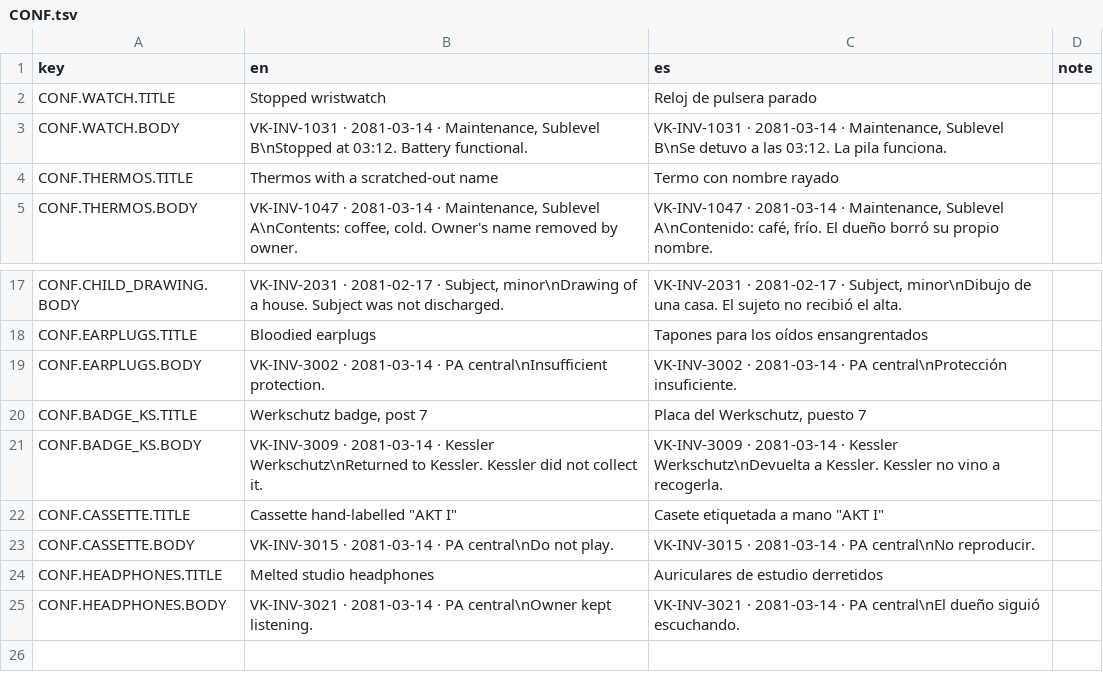
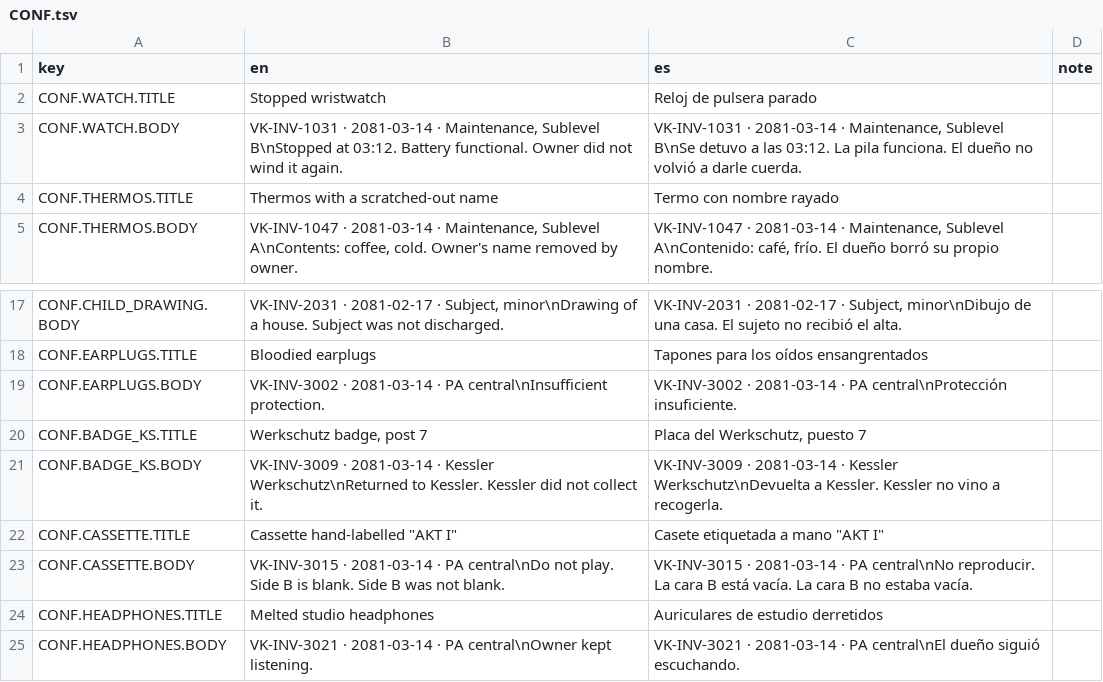
Before and after one commit to ChristianC720/survivalHorror-Demo, a TSV file: Assets/_Project/Localization/Source/CONF.tsv, drawn as a sheet; only a part is shown, gaps mark what is left out.

```diff
--- a/Assets/_Project/Localization/Source/CONF.tsv
+++ b/Assets/_Project/Localization/Source/CONF.tsv
@@ -2,3 +2,3 @@ key	en	es	note
 CONF.WATCH.TITLE	Stopped wristwatch	Reloj de pulsera parado	
-CONF.WATCH.BODY	VK-INV-1031 · 2081-03-14 · Maintenance, Sublevel B\nStopped at 03:12. Battery functional.	VK-INV-1031 · 2081-03-14 · Maintenance, Sublevel B\nSe detuvo a las 03:12. La pila funciona.	
+CONF.WATCH.BODY	VK-INV-1031 · 2081-03-14 · Maintenance, Sublevel B\nStopped at 03:12. Battery functional. Owner did not wind it again.	VK-INV-1031 · 2081-03-14 · Maintenance, Sublevel B\nSe detuvo a las 03:12. La pila funciona. El dueño no volvió a darle cuerda.	
 CONF.THERMOS.TITLE	Thermos with a scratched-out name	Termo con nombre rayado	
@@ -22,3 +22,3 @@ CONF.BADGE_KS.BODY	VK-INV-3009 · 2081-03-14 · Kessler Werkschutz\nReturned to
 CONF.CASSETTE.TITLE	Cassette hand-labelled "AKT I"	Casete etiquetada a mano "AKT I"	
-CONF.CASSETTE.BODY	VK-INV-3015 · 2081-03-14 · PA central\nDo not play.	VK-INV-3015 · 2081-03-14 · PA central\nNo reproducir.	
+CONF.CASSETTE.BODY	VK-INV-3015 · 2081-03-14 · PA central\nDo not play. Side B is blank. Side B was not blank.	VK-INV-3015 · 2081-03-14 · PA central\nNo reproducir. La cara B está vacía. La cara B no estaba vacía.	
 CONF.HEADPHONES.TITLE	Melted studio headphones	Auriculares de estudio derretidos	
```
Also changed, not shown: Assets/_Project/Localization/Source/BEST.tsv, Assets/_Project/Localization/Source/DOC.tsv, 38 other files.
